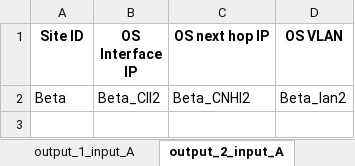
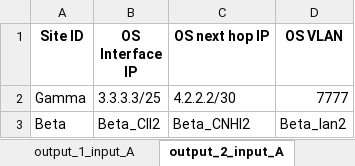
Before and after one commit to TechAddas/ExcelCopier, an Excel workbook: application/Output_Sheet_original.xlsx, sheet output_2_input_A, drawn as a sheet; values as stored, in another font and other column widths than the file's, no borders; the diff names each change by its address in the sheet, - before the commit and + after, or states it on an @@ line.

```diff
--- a/application/Output_Sheet_original.xlsx (sheet output_2_input_A)
+++ b/application/Output_Sheet_original.xlsx (sheet output_2_input_A)
+row 2: Gamma | 3.3.3.3/25 | 4.2.2.2/30 | 7777
```
Also changed, not shown: sheet From Input Sheet2, sheet From_Input sheet1, sheet output_1_input_A, sheet No input required (Fix sheet), sheet output_2_input_B, formulas that keep their value, 1 other file.
